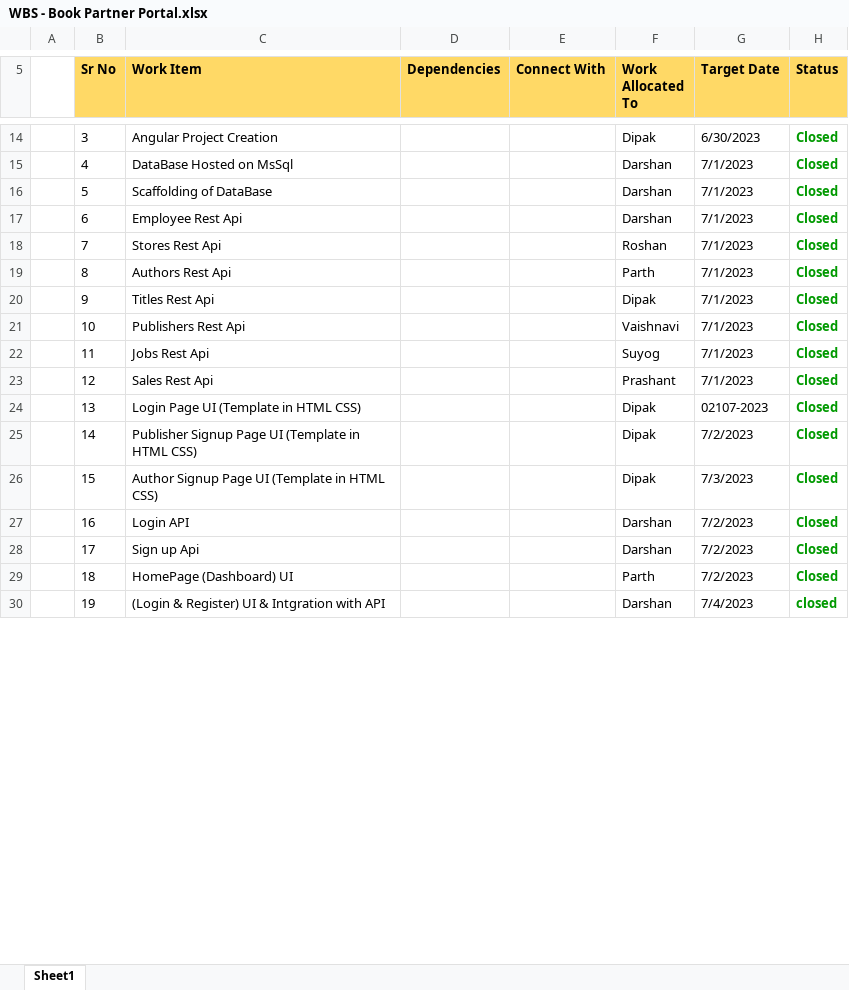
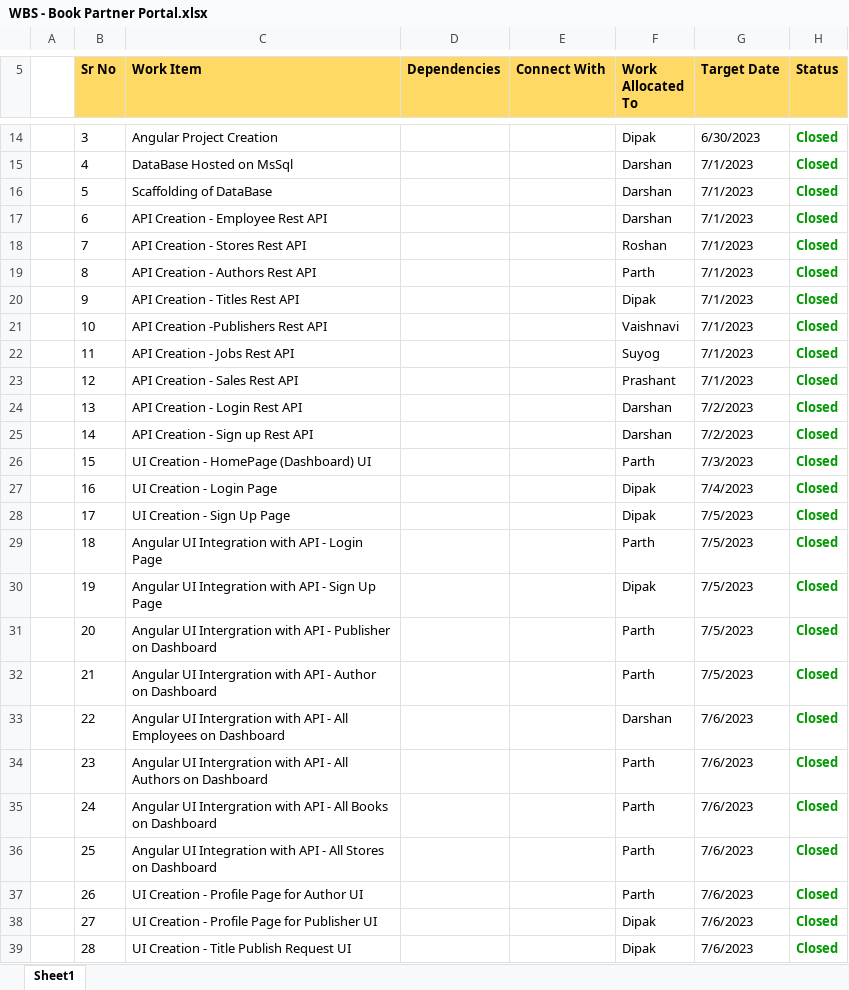
Before and after one commit to darshanK73/Book-Partner-Portal-Full-Stack-DotNet-Core-Web-API-Angular-Project, an Excel workbook: WBS - Book Partner Portal.xlsx, sheet Sheet1, drawn as a sheet; only a part is shown, gaps mark what is left out; values as stored, in another font and other column widths than the file's, no borders; removed rows and columns are numbered as before the commit, all else as after; the diff covers the shown part only; the diff names each change by its address in the sheet, - before the commit and + after, or states it on an @@ line.

```diff
--- a/WBS - Book Partner Portal.xlsx (sheet Sheet1)
+++ b/WBS - Book Partner Portal.xlsx (sheet Sheet1)
-C17 (Work Item): Employee Rest Api
+C17 (Work Item): API Creation - Employee Rest API
-C18 (Work Item): Stores Rest Api
+C18 (Work Item): API Creation - Stores Rest API
-C19 (Work Item): Authors Rest Api
+C19 (Work Item): API Creation - Authors Rest API
-C20 (Work Item): Titles Rest Api
+C20 (Work Item): API Creation - Titles Rest API
-C21 (Work Item): Publishers Rest Api
+C21 (Work Item): API Creation -Publishers Rest API
-C22 (Work Item): Jobs Rest Api
+C22 (Work Item): API Creation - Jobs Rest API
-C23 (Work Item): Sales Rest Api
+C23 (Work Item): API Creation - Sales Rest API
-C24 (Work Item): Login Page UI (Template in HTML CSS)
+C24 (Work Item): API Creation - Login Rest API
-F24:F25 (Work Allocated To): Dipak
+F24:F25 (Work Allocated To): Darshan
-G24 (Target Date): 02107-2023
+G24 (Target Date): 7/2/2023
-C25 (Work Item): Publisher Signup Page UI (Template in HTML CSS)
+C25 (Work Item): API Creation - Sign up Rest API
-C26 (Work Item): Author Signup Page UI (Template in HTML CSS)
+C26 (Work Item): UI Creation - HomePage (Dashboard) UI
-F26 (Work Allocated To): Dipak
+F26 (Work Allocated To): Parth
-C27 (Work Item): Login API
+C27 (Work Item): UI Creation - Login Page
-F27:F28 (Work Allocated To): Darshan
+F27:F28 (Work Allocated To): Dipak
-G27 (Target Date): 7/2/2023
+G27 (Target Date): 7/4/2023
-C28 (Work Item): Sign up Api
+C28 (Work Item): UI Creation - Sign Up Page
-G28:G29 (Target Date): 7/2/2023
+G28:G29 (Target Date): 7/5/2023
-C29 (Work Item): HomePage (Dashboard) UI
+C29 (Work Item): Angular UI Integration with API - Login Page
-row 30:  | 19 | (Login & Register) UI & Intgration with API |  |  | Darshan | 7/4/2023 | closed
+row 30:  | 19 | Angular UI Integration with API - Sign Up Page |  |  | Dipak | 7/5/2023 | Closed
+row 31:  | 20 | Angular UI Intergration with API - Publisher on Dashboard |  |  | Parth | 7/5/2023 | Closed
+row 32:  | 21 | Angular UI Intergration with API - Author on Dashboard |  |  | Parth | 7/5/2023 | Closed
+row 33:  | 22 | Angular UI Intergration with API - All Employees on Dashboard |  |  | Darshan | 7/6/2023 | Closed
+row 34:  | 23 | Angular UI Intergration with API - All Authors on Dashboard |  |  | Parth | 7/6/2023 | Closed
+row 35:  | 24 | Angular UI Intergration with API - All Books on Dashboard |  |  | Parth | 7/6/2023 | Closed
+row 36:  | 25 | Angular UI Integration with API - All Stores on Dashboard |  |  | Parth | 7/6/2023 | Closed
+row 37:  | 26 | UI Creation - Profile Page for Author UI |  |  | Parth | 7/6/2023 | Closed
+row 38:  | 27 | UI Creation - Profile Page for Publisher UI |  |  | Dipak | 7/6/2023 | Closed
+row 39:  | 28 | UI Creation - Title Publish Request UI |  |  | Dipak | 7/6/2023 | Closed
```
Also changed, not shown: 37 added rows, 28 removed rows, 19 edited cells and cell formats elsewhere in this sheet, 1 other file.
